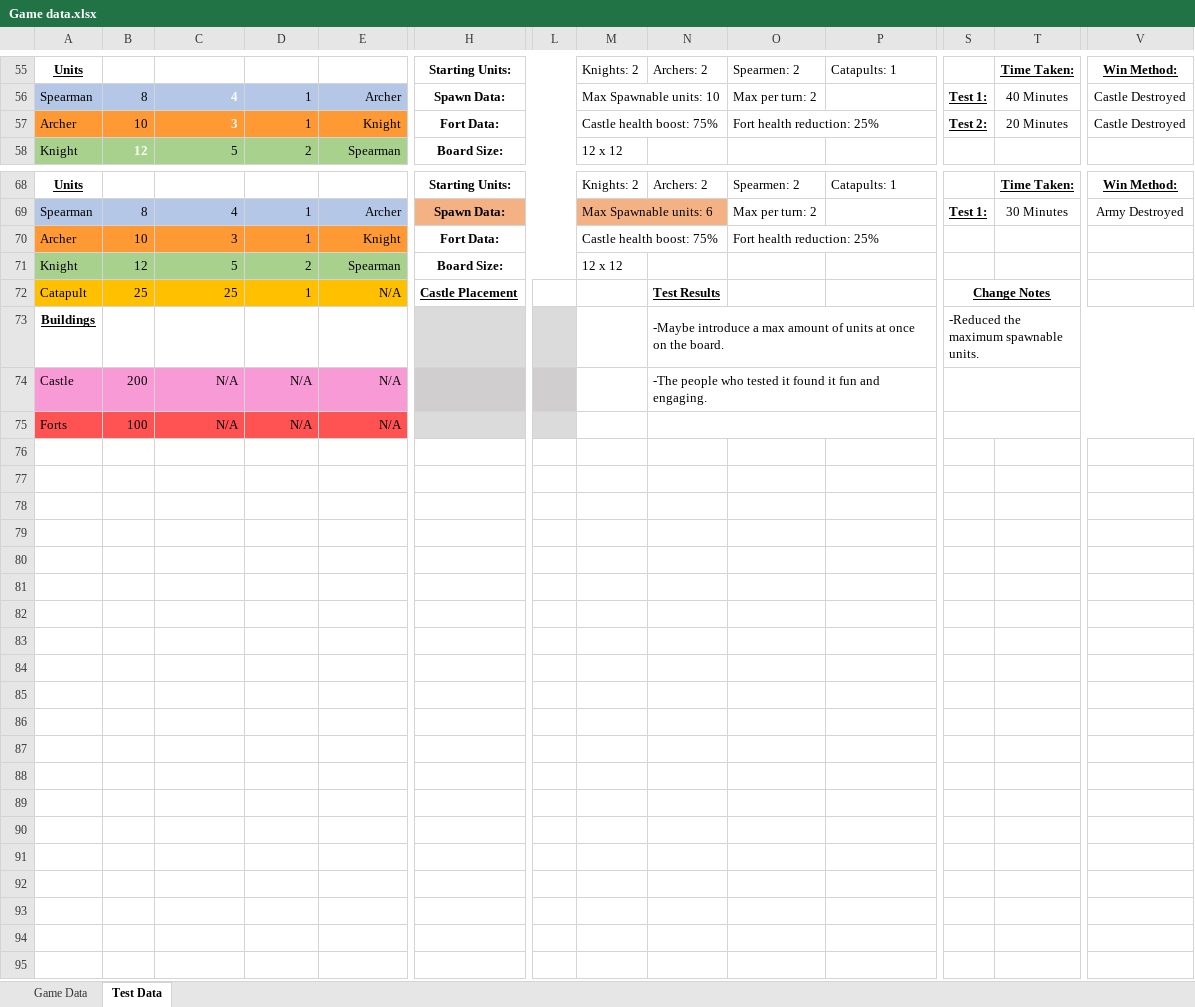
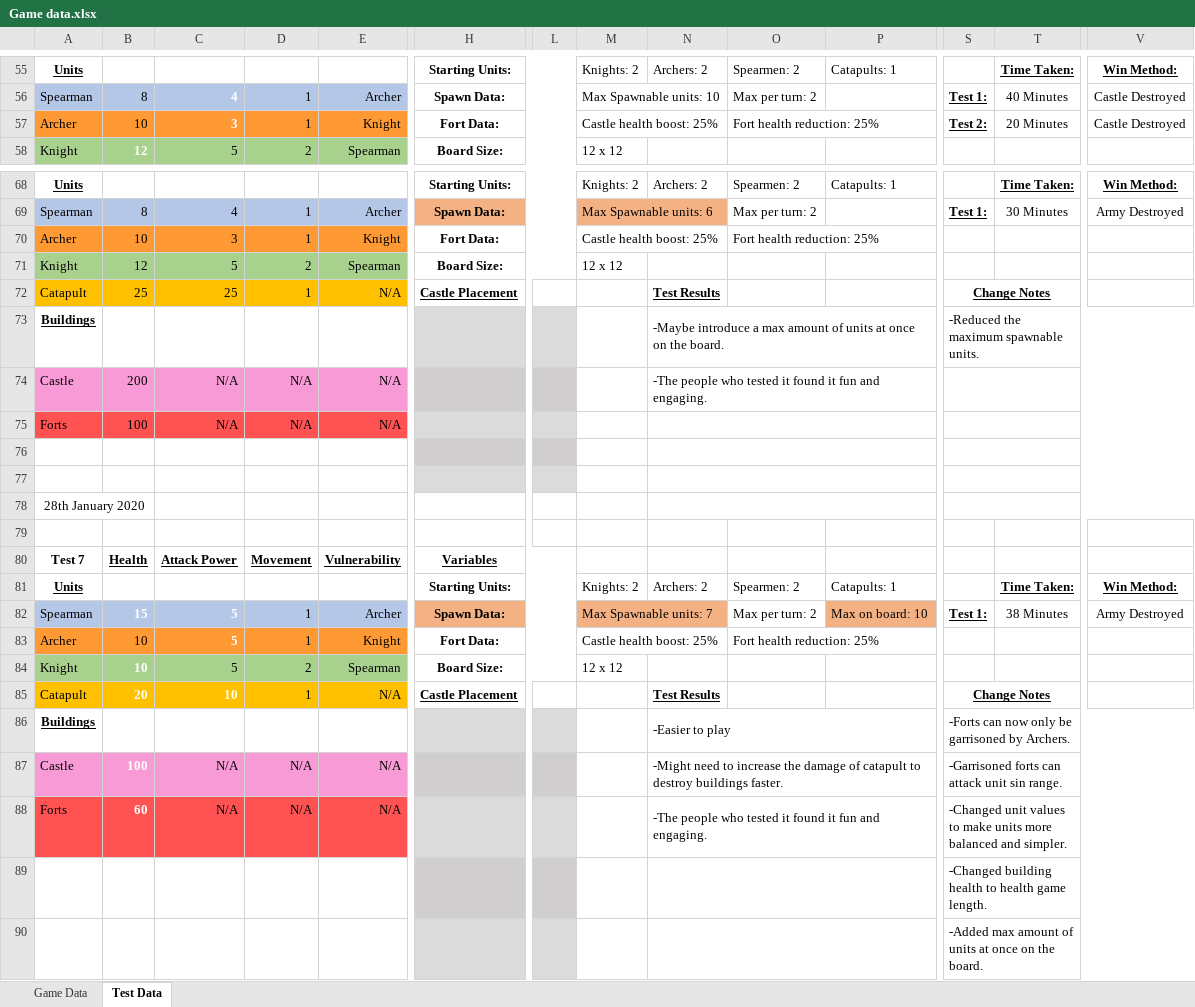
Before and after one commit to Koltonix/gam130-aventale-interactive, an Excel workbook: documents/Game data.xlsx, sheet Test Data, drawn as a sheet; only a part is shown, gaps mark what is left out; values as stored, in another font and other column widths than the file's, no borders; rows hold the shown columns only; the diff names each change by its address in the sheet, - before the commit and + after, or states it on an @@ line.

```diff
--- a/documents/Game data.xlsx (sheet Test Data)
+++ b/documents/Game data.xlsx (sheet Test Data)
-M57: Castle health boost: 75%
+M57: Castle health boost: 25%
-M70: Castle health boost: 75%
+M70: Castle health boost: 25%
+row 76: (empty)
+row 77: (empty)
+row 78: 28th January 2020
+row 79: (empty)
+row 80: Test 7 | Health | Attack Power | Movement | Vulnerability | Variables
+row 81: Units |  |  |  |  | Starting Units: |  | Knights: 2 | Archers: 2 | Spearmen: 2 | Catapults: 1 |  | Time Taken: | Win Method:
+row 82: Spearman | 15 | 5 | 1 | Archer | Spawn Data: |  | Max Spawnable units: 7 |  | Max per turn: 2 | Max on board: 10 | Test 1: | 38 Minutes | Army Destroyed
+row 83: Archer | 10 | 5 | 1 | Knight | Fort Data: |  | Castle health boost: 25% |  | Fort health reduction: 25%
+row 84: Knight | 10 | 5 | 2 | Spearman | Board Size: |  | 12 x 12
+row 85: Catapult | 20 | 10 | 1 | N/A | Castle Placement |  |  | Test Results |  |  | Change Notes
+row 86: Buildings |  |  |  |  |  |  |  | -Easier to play |  |  | -Forts can now only be garrisoned by Archers.
+row 87: Castle | 100 | N/A | N/A | N/A |  |  |  | -Might need to increase the damage of catapult to destroy buildings faster. |  |  | -Garrisoned forts can attack unit sin range.
+row 88: Forts | 60 | N/A | N/A | N/A |  |  |  | -The people who tested it found it fun and engaging. |  |  | -Changed unit values to make units more balanced and simpler.
+row 89:  |  |  |  |  |  |  |  |  |  |  | -Changed building health to health game length.
+row 90:  |  |  |  |  |  |  |  |  |  |  | -Added max amount of units at once on the board.
```
Also changed, not shown: sheet Game Data, 1 other file.
